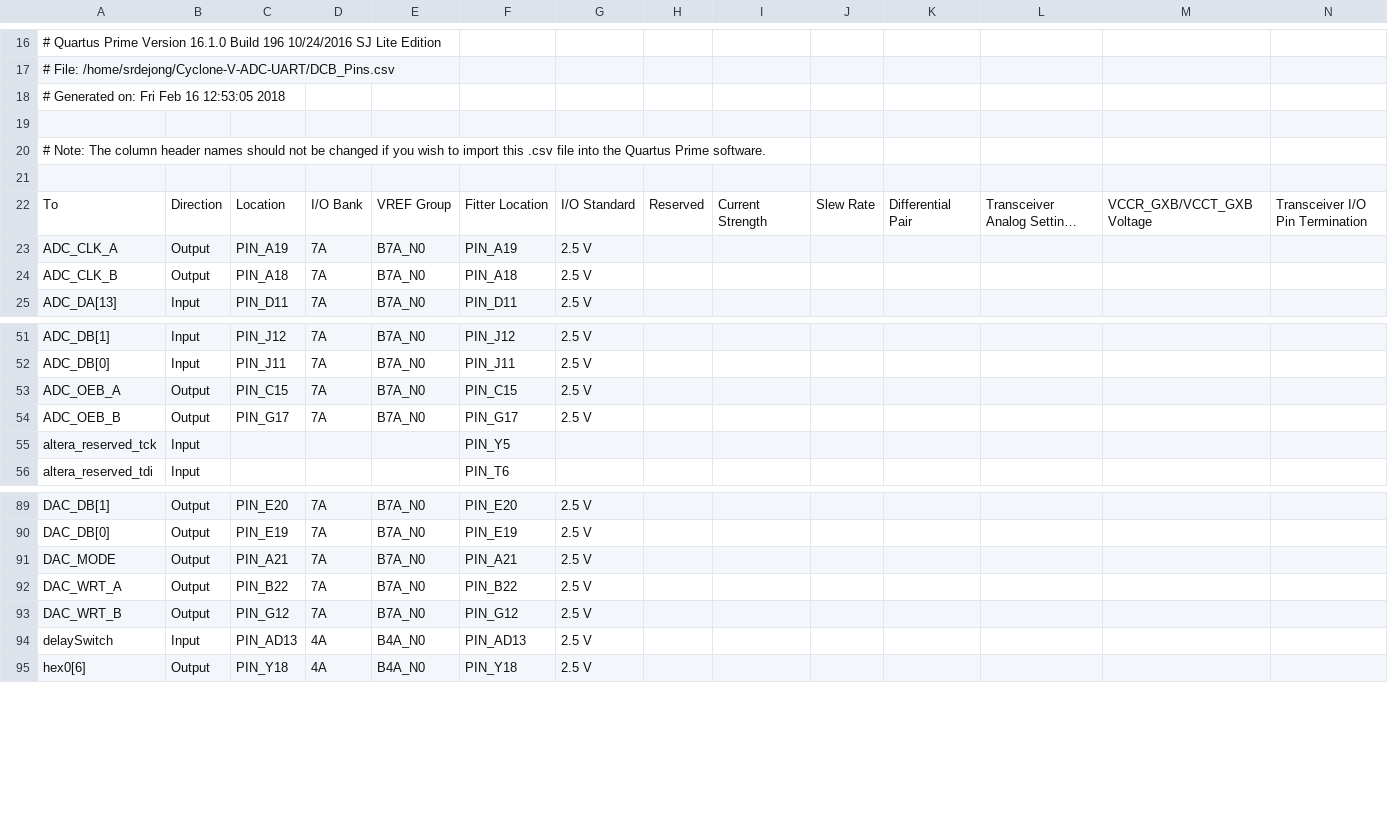
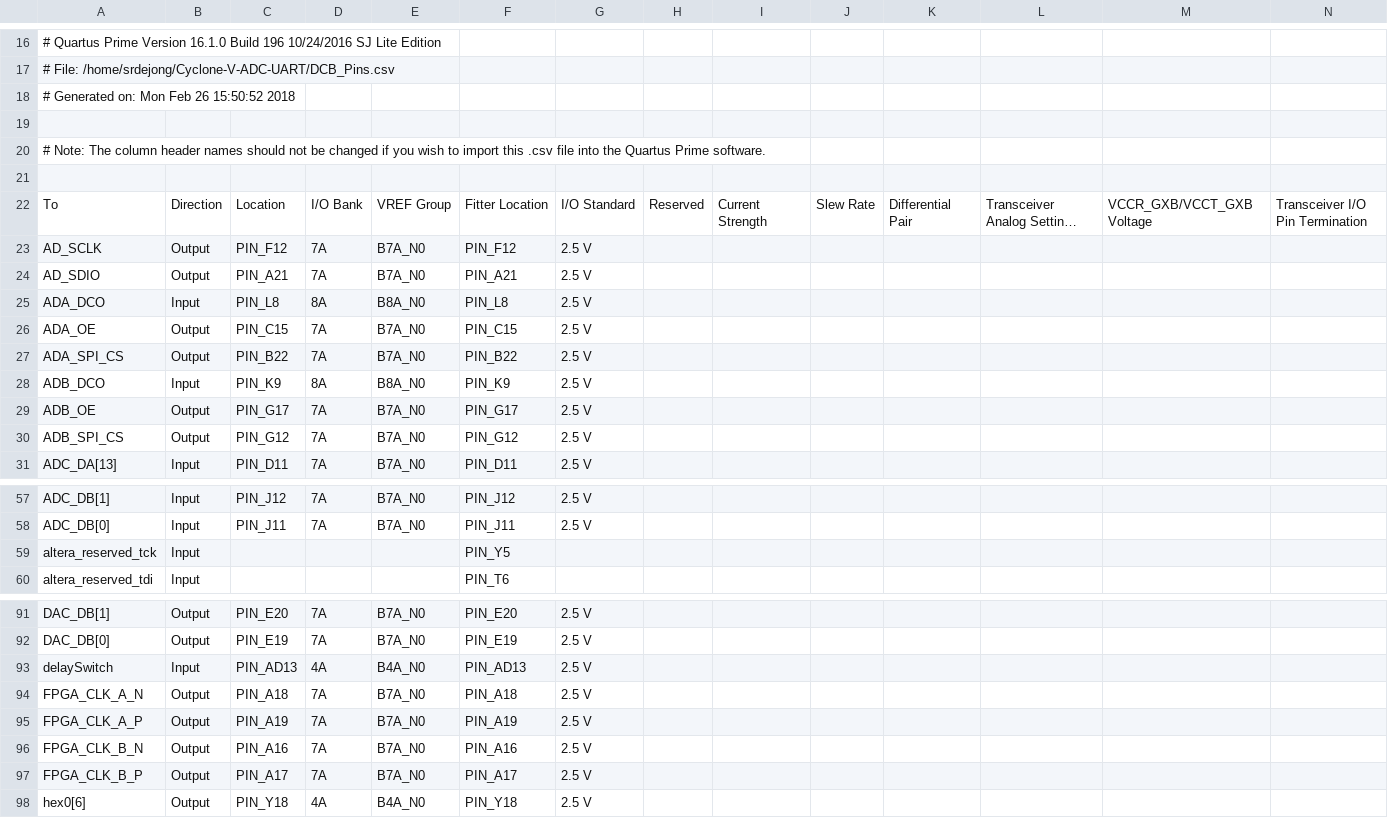
Before and after one commit to samdejong86/Cyclone-V-ADC-UART, a CSV file: DCB_Pins.csv, drawn as a sheet; only a part is shown, gaps mark what is left out; long unchanged cells end in …; removed rows and columns are numbered as before the commit, all else as after; rows hold the shown columns only; the diff covers the shown part only; the diff names each change by its address in the sheet, - before the commit and + after, or states it on an @@ line.

```diff
--- a/DCB_Pins.csv
+++ b/DCB_Pins.csv
-A18: # Generated on: Fri Feb 16 12:53:05 2018
+A18: # Generated on: Mon Feb 26 15:50:52 2018
-A23: ADC_CLK_A
+A23: AD_SCLK
-C23: PIN_A19
+C23: PIN_F12
-F23: PIN_A19
+F23: PIN_F12
-A24: ADC_CLK_B
+A24: AD_SDIO
-C24: PIN_A18
+C24: PIN_A21
-F24: PIN_A18
+F24: PIN_A21
+row 25: ADA_DCO | Input | PIN_L8 | 8A | B8A_N0 | PIN_L8 | 2.5 V
+row 26: ADA_OE | Output | PIN_C15 | 7A | B7A_N0 | PIN_C15 | 2.5 V
+row 27: ADA_SPI_CS | Output | PIN_B22 | 7A | B7A_N0 | PIN_B22 | 2.5 V
+row 28: ADB_DCO | Input | PIN_K9 | 8A | B8A_N0 | PIN_K9 | 2.5 V
+row 29: ADB_OE | Output | PIN_G17 | 7A | B7A_N0 | PIN_G17 | 2.5 V
+row 30: ADB_SPI_CS | Output | PIN_G12 | 7A | B7A_N0 | PIN_G12 | 2.5 V
-row 53: ADC_OEB_A | Output | PIN_C15 | 7A | B7A_N0 | PIN_C15 | 2.5 V
-row 54: ADC_OEB_B | Output | PIN_G17 | 7A | B7A_N0 | PIN_G17 | 2.5 V
-row 91: DAC_MODE | Output | PIN_A21 | 7A | B7A_N0 | PIN_A21 | 2.5 V
-row 92: DAC_WRT_A | Output | PIN_B22 | 7A | B7A_N0 | PIN_B22 | 2.5 V
-row 93: DAC_WRT_B | Output | PIN_G12 | 7A | B7A_N0 | PIN_G12 | 2.5 V
+row 94: FPGA_CLK_A_N | Output | PIN_A18 | 7A | B7A_N0 | PIN_A18 | 2.5 V
+row 95: FPGA_CLK_A_P | Output | PIN_A19 | 7A | B7A_N0 | PIN_A19 | 2.5 V
+row 96: FPGA_CLK_B_N | Output | PIN_A16 | 7A | B7A_N0 | PIN_A16 | 2.5 V
+row 97: FPGA_CLK_B_P | Output | PIN_A17 | 7A | B7A_N0 | PIN_A17 | 2.5 V
```
Also changed, not shown: 2 removed rows elsewhere in this file, 3 other files.
